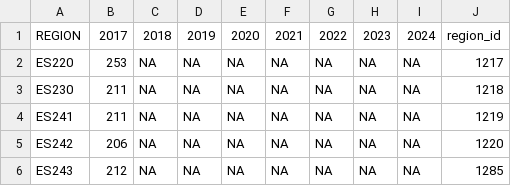
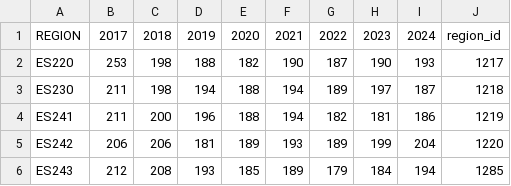
Before and after one commit to zalf-rpm/C3S2_414_po_ebro, a CSV file: data/ebro_valley/ebro_valley_DW_EOSD.csv, drawn as a sheet; only a part is shown; the diff covers the shown part only.

```diff
--- a/data/ebro_valley/ebro_valley_DW_EOSD.csv
+++ b/data/ebro_valley/ebro_valley_DW_EOSD.csv
@@ -1,6 +1,6 @@
 "REGION","2017","2018","2019","2020","2021","2022","2023","2024","region_id"
-"ES220",253,NA,NA,NA,NA,NA,NA,NA,1217
-"ES230",211,NA,NA,NA,NA,NA,NA,NA,1218
-"ES241",211,NA,NA,NA,NA,NA,NA,NA,1219
-"ES242",206,NA,NA,NA,NA,NA,NA,NA,1220
-"ES243",212,NA,NA,NA,NA,NA,NA,NA,1285
+"ES220",253,198,188,182,190,187,190,193,1217
+"ES230",211,198,194,188,194,189,197,187,1218
+"ES241",211,200,196,188,194,182,181,186,1219
+"ES242",206,206,181,189,193,189,199,204,1220
+"ES243",212,208,193,185,189,179,184,194,1285
```
Also changed, not shown: 28 edited cells elsewhere in this file, data/ebro_valley/ebro_valley_DW_MAXD.csv, data/po_valley/po_valley_DW_EOSD.csv, 9 other files.
